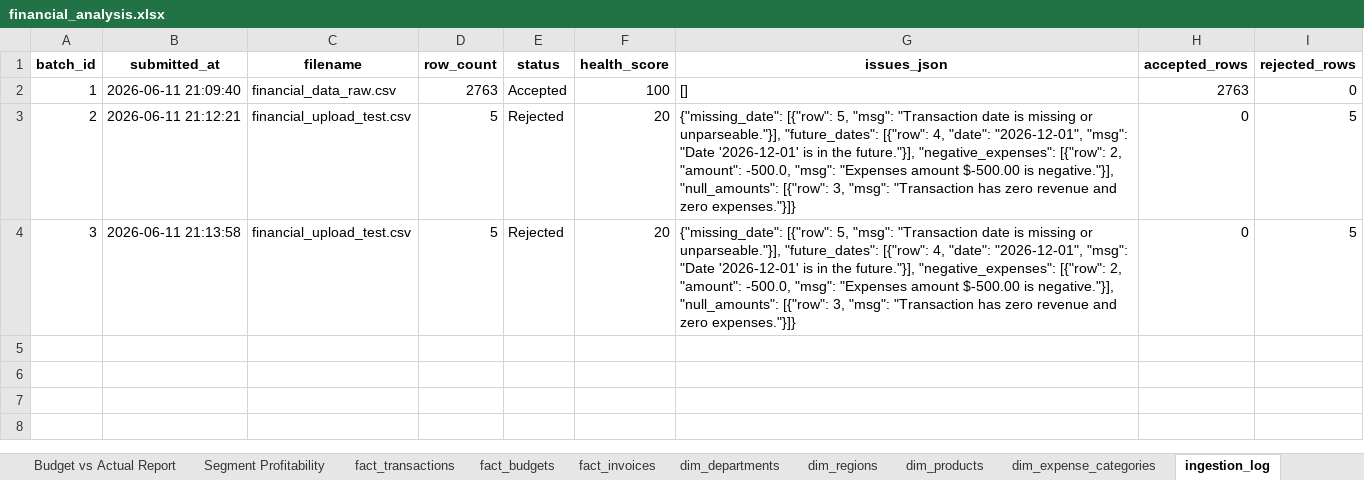
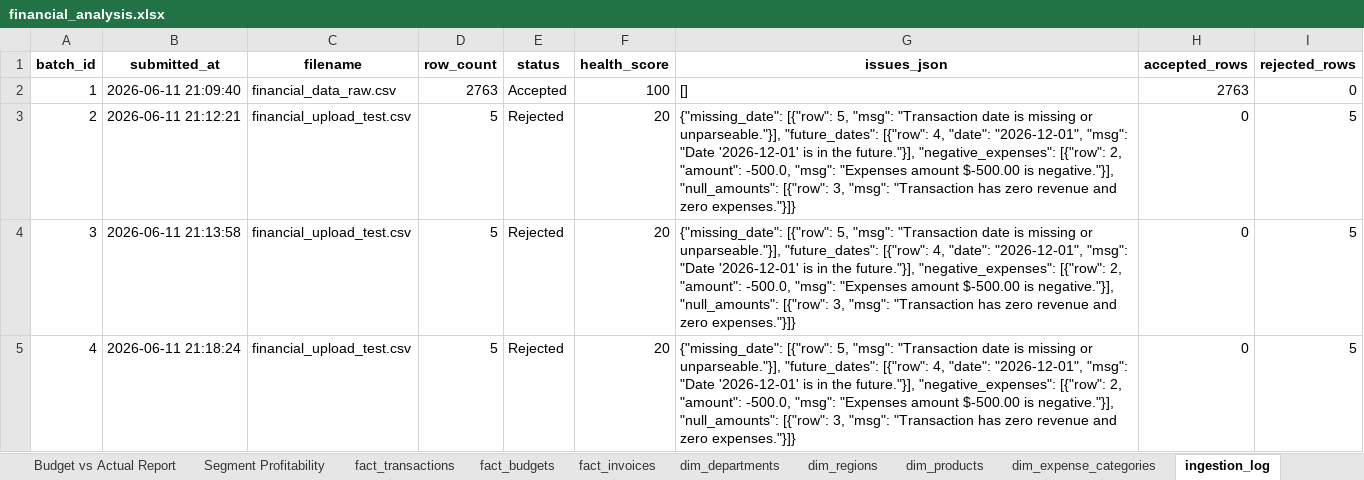
Before and after one commit to Monisa-Analyst/financial-performance-analytics, an Excel workbook: financial_analysis.xlsx, sheet ingestion_log, drawn as a sheet; values as stored, in another font and other column widths than the file's, no borders; the diff names each change by its address in the sheet, - before the commit and + after, or states it on an @@ line.

```diff
--- a/financial_analysis.xlsx (sheet ingestion_log)
+++ b/financial_analysis.xlsx (sheet ingestion_log)
+row 5: 4 | 2026-06-11 21:18:24 | financial_upload_test.csv | 5 | Rejected | 20 | {"missing_date": [{"row": 5, "msg": "Transaction date is missing or unparseable."}], "future_dates": [{"row": 4, "date": "2026-12-01", "msg": "Date '2026-12-01' is in the future."}], "negative_expenses": [{"row": 2, "amount": -500.0, "msg": "Expenses amount $-500.00 is negative."}], "null_amounts": [{"row": 3, "msg": "Transaction has zero revenue and zero expenses."}]} | 0 | 5
```
Also changed, not shown: 1 other file.
